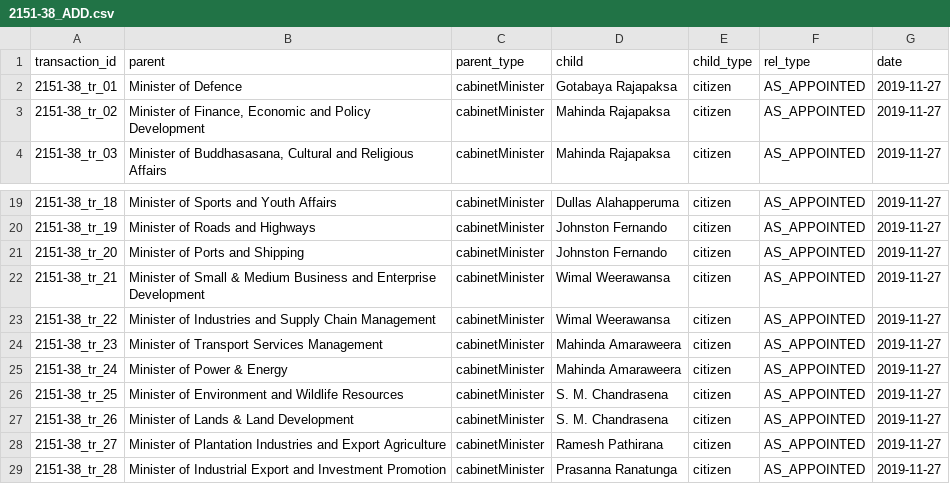
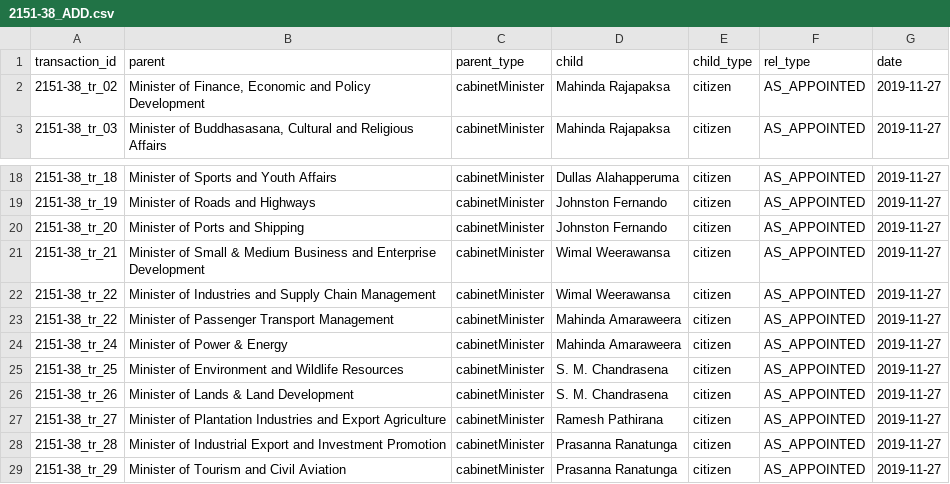
Before and after one commit to zaeema-n/opengin-org, a CSV file: data/people/Gotabaya Rajapaksa/2019-11-27/2151-38_ADD.csv, drawn as a sheet; only a part is shown, gaps mark what is left out; the shorter side is filled out with more unchanged rows.

Commit message:
Add missing data for gr 2019/11/27 - 2019/12/30 (#42)
* Add 1 new gzt for gr

* Add 2nd missing gazette for gr

* Added 3rd and 4th missing gazettes for gr

* Fix dates

* Remove entries

```diff
--- a/data/people/Gotabaya Rajapaksa/2019-11-27/2151-38_ADD.csv
+++ b/data/people/Gotabaya Rajapaksa/2019-11-27/2151-38_ADD.csv
@@ -1,3 +1,2 @@
 transaction_id,parent,parent_type,child,child_type,rel_type,date
-2151-38_tr_01,Minister of Defence,cabinetMinister,Gotabaya Rajapaksa,citizen,AS_APPOINTED,2019-11-27
 2151-38_tr_02,"Minister of Finance, Economic and Policy Development",cabinetMinister,Mahinda Rajapaksa,citizen,AS_APPOINTED,2019-11-27
@@ -23,3 +22,3 @@ transaction_id,parent,parent_type,child,child_type,rel_type,date
 2151-38_tr_22,Minister of Industries and Supply Chain Management,cabinetMinister,Wimal Weerawansa,citizen,AS_APPOINTED,2019-11-27
-2151-38_tr_23,Minister of Transport Services Management,cabinetMinister,Mahinda Amaraweera,citizen,AS_APPOINTED,2019-11-27
+2151-38_tr_22,Minister of Passenger Transport Management,cabinetMinister,Mahinda Amaraweera,citizen,AS_APPOINTED,2019-11-27
 2151-38_tr_24,Minister of Power & Energy,cabinetMinister,Mahinda Amaraweera,citizen,AS_APPOINTED,2019-11-27
```
Also changed, not shown: 23 other files.
